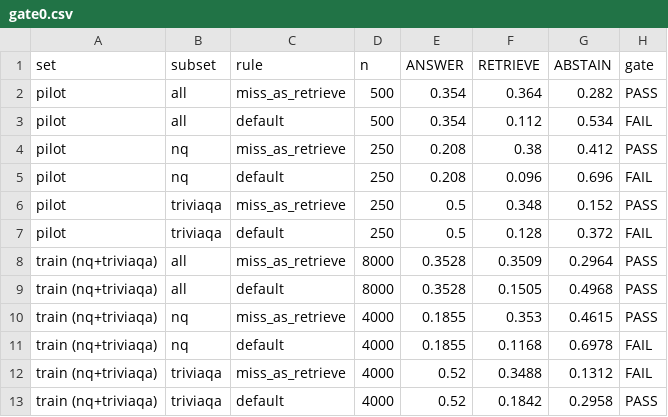
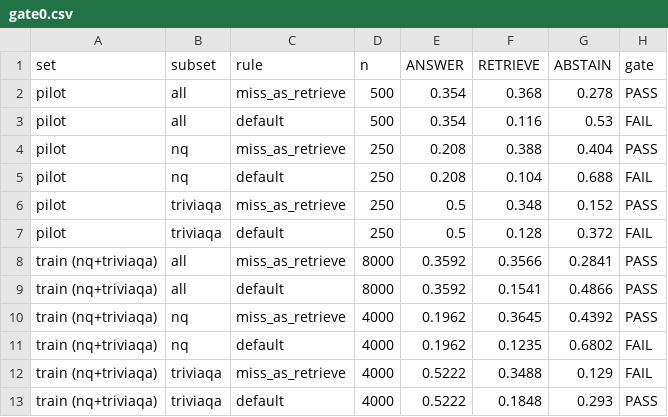
Before and after one commit to bropal404/lma-sae-rag-proj, a CSV file: runs/analysis/gemma3-4b-it/gate0.csv, drawn as a sheet.

```diff
--- a/runs/analysis/gemma3-4b-it/gate0.csv
+++ b/runs/analysis/gemma3-4b-it/gate0.csv
@@ -1,13 +1,13 @@
 set,subset,rule,n,ANSWER,RETRIEVE,ABSTAIN,gate
-pilot,all,miss_as_retrieve,500,0.354,0.364,0.282,PASS
-pilot,all,default,500,0.354,0.112,0.534,FAIL
-pilot,nq,miss_as_retrieve,250,0.208,0.38,0.412,PASS
-pilot,nq,default,250,0.208,0.096,0.696,FAIL
+pilot,all,miss_as_retrieve,500,0.354,0.368,0.278,PASS
+pilot,all,default,500,0.354,0.116,0.53,FAIL
+pilot,nq,miss_as_retrieve,250,0.208,0.388,0.404,PASS
+pilot,nq,default,250,0.208,0.104,0.688,FAIL
 pilot,triviaqa,miss_as_retrieve,250,0.5,0.348,0.152,PASS
 pilot,triviaqa,default,250,0.5,0.128,0.372,FAIL
-train (nq+triviaqa),all,miss_as_retrieve,8000,0.3528,0.3509,0.2964,PASS
-train (nq+triviaqa),all,default,8000,0.3528,0.1505,0.4968,PASS
-train (nq+triviaqa),nq,miss_as_retrieve,4000,0.1855,0.353,0.4615,PASS
-train (nq+triviaqa),nq,default,4000,0.1855,0.1168,0.6978,FAIL
-train (nq+triviaqa),triviaqa,miss_as_retrieve,4000,0.52,0.3488,0.1312,FAIL
-train (nq+triviaqa),triviaqa,default,4000,0.52,0.1842,0.2958,PASS
+train (nq+triviaqa),all,miss_as_retrieve,8000,0.3592,0.3566,0.2841,PASS
+train (nq+triviaqa),all,default,8000,0.3592,0.1541,0.4866,PASS
+train (nq+triviaqa),nq,miss_as_retrieve,4000,0.1962,0.3645,0.4392,PASS
+train (nq+triviaqa),nq,default,4000,0.1962,0.1235,0.6802,FAIL
+train (nq+triviaqa),triviaqa,miss_as_retrieve,4000,0.5222,0.3488,0.129,FAIL
+train (nq+triviaqa),triviaqa,default,4000,0.5222,0.1848,0.293,PASS
```
Also changed, not shown: runs/analysis/gemma3-4b-it/accuracy.csv, runs/analysis/gemma3-4b-it/examples_for_handcheck.csv, 16 other files.
